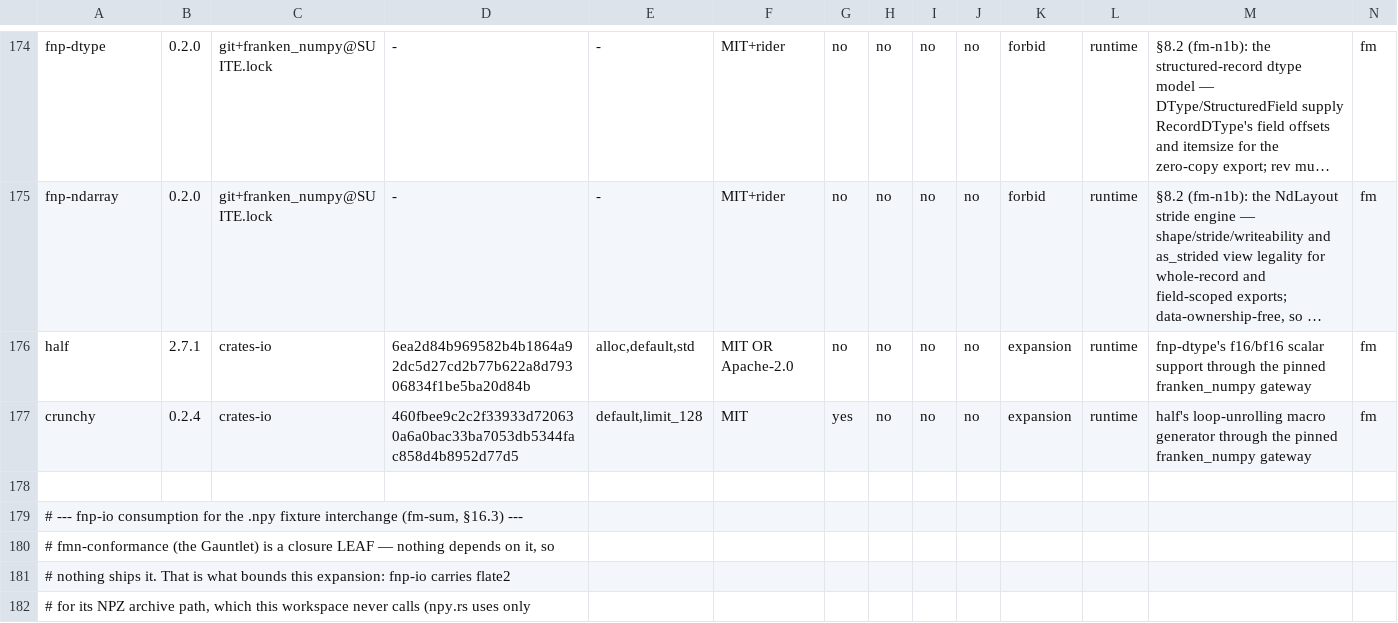
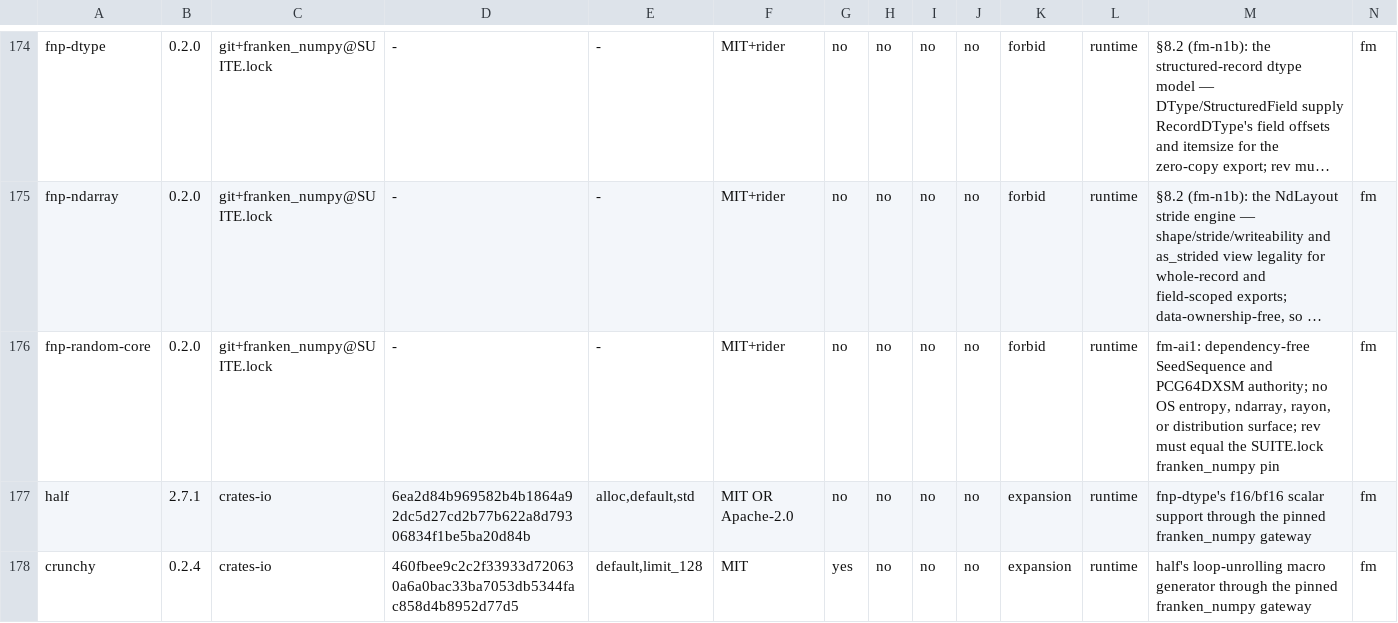
Before and after one commit to Dicklesworthstone/franken_manim, a TSV file: SUITE_ALLOWLIST.tsv, drawn as a sheet; only a part is shown, gaps mark what is left out; the shorter side is filled out with more unchanged rows; long unchanged cells end in …; rows hold the shown columns only; the diff names each change by its address in the sheet, - before the commit and + after, or states it on an @@ line.

```diff
--- a/SUITE_ALLOWLIST.tsv
+++ b/SUITE_ALLOWLIST.tsv
+row 176: fnp-random-core | 0.2.0 | git+franken_numpy@SUITE.lock | - | - | MIT+rider | no | no | no | no | forbid | runtime | fm-ai1: dependency-free SeedSequence and PCG64DXSM authority; no OS entropy, ndarray, rayon, or distribution surface; rev must equal the SUITE.lock franken_numpy pin | fm
```
Also changed, not shown: 1 other file.
